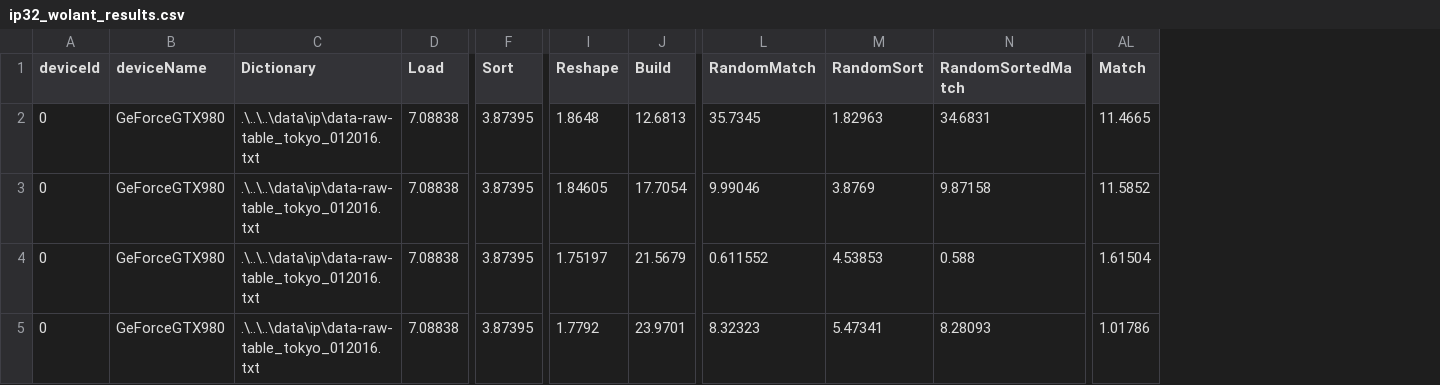
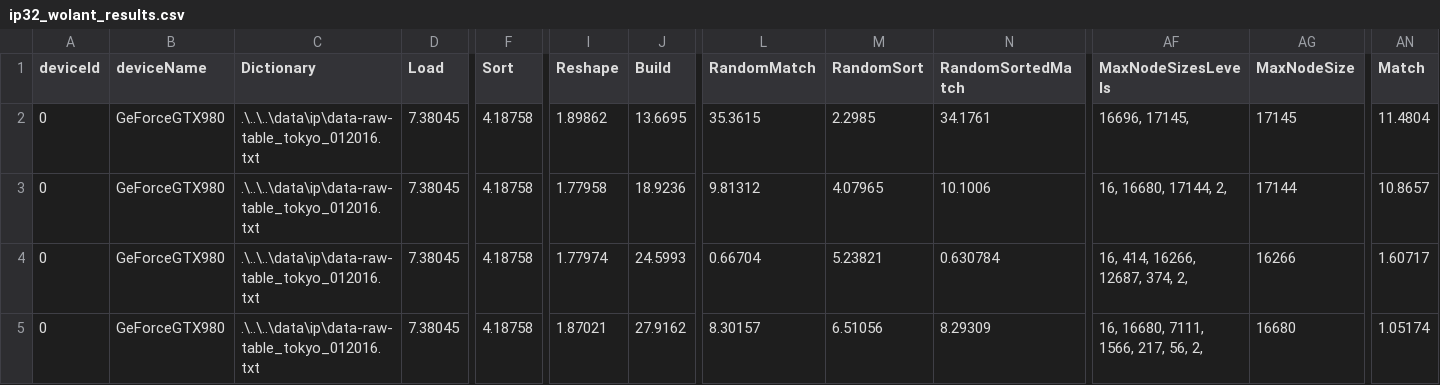
Before and after one commit to matrackif/TrieStrides, a CSV file: ip32_wolant_results.csv, drawn as a sheet; only a part is shown, gaps mark what is left out; addresses are those after the commit; the diff covers the shown part only; the diff names each change by its address in the sheet, - before the commit and + after, or states it on an @@ line.

```diff
--- a/ip32_wolant_results.csv
+++ b/ip32_wolant_results.csv
+column AF (MaxNodeSizesLevels), rows 2-5: 16696, 17145, | 16, 16680, 17144, 2, | 16, 414, 16266, 12687, 374, 2, | 16, 16680, 7111, 1566, 217, 56, 2,
+column AG (MaxNodeSize), rows 2-5: 17145 | 17144 | 16266 | 16680
-D2:D5 (Load): 7.08838
+D2:D5 (Load): 7.38045
-F2:F5 (Sort): 3.87395
+F2:F5 (Sort): 4.18758
-I2 (Reshape): 1.8648
+I2 (Reshape): 1.89862
-J2 (Build): 12.6813
+J2 (Build): 13.6695
-L2 (RandomMatch): 35.7345
+L2 (RandomMatch): 35.3615
-M2 (RandomSort): 1.82963
+M2 (RandomSort): 2.2985
-N2 (RandomSortedMatch): 34.6831
+N2 (RandomSortedMatch): 34.1761
-AN2 (Match): 11.4665
+AN2 (Match): 11.4804
-I3 (Reshape): 1.84605
+I3 (Reshape): 1.77958
-J3 (Build): 17.7054
+J3 (Build): 18.9236
-L3 (RandomMatch): 9.99046
+L3 (RandomMatch): 9.81312
-M3 (RandomSort): 3.8769
+M3 (RandomSort): 4.07965
-N3 (RandomSortedMatch): 9.87158
+N3 (RandomSortedMatch): 10.1006
-AN3 (Match): 11.5852
+AN3 (Match): 10.8657
-I4 (Reshape): 1.75197
+I4 (Reshape): 1.77974
-J4 (Build): 21.5679
+J4 (Build): 24.5993
-L4 (RandomMatch): 0.611552
+L4 (RandomMatch): 0.66704
-M4 (RandomSort): 4.53853
+M4 (RandomSort): 5.23821
-N4 (RandomSortedMatch): 0.588
+N4 (RandomSortedMatch): 0.630784
-AN4 (Match): 1.61504
+AN4 (Match): 1.60717
-I5 (Reshape): 1.7792
+I5 (Reshape): 1.87021
-J5 (Build): 23.9701
+J5 (Build): 27.9162
-L5 (RandomMatch): 8.32323
+L5 (RandomMatch): 8.30157
-M5 (RandomSort): 5.47341
+M5 (RandomSort): 6.51056
-N5 (RandomSortedMatch): 8.28093
+N5 (RandomSortedMatch): 8.29309
-AN5 (Match): 1.01786
+AN5 (Match): 1.05174
```
Also changed, not shown: 72 edited cells elsewhere in this file, ip32_fst_results.csv, 3 other files.
